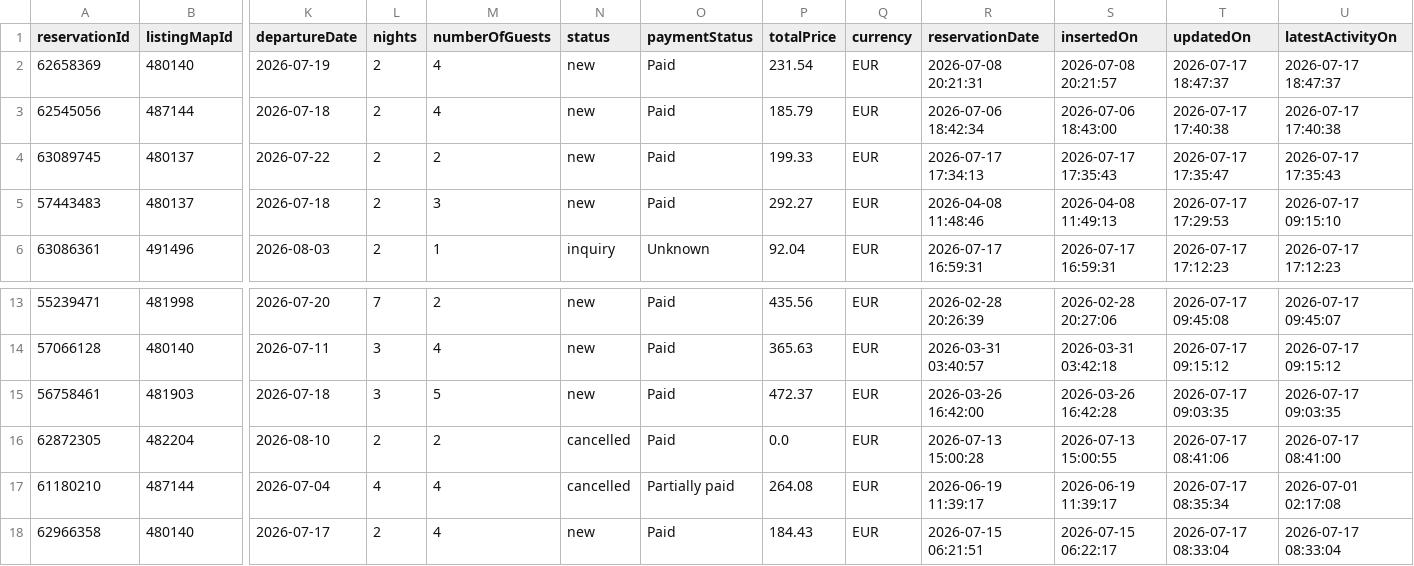
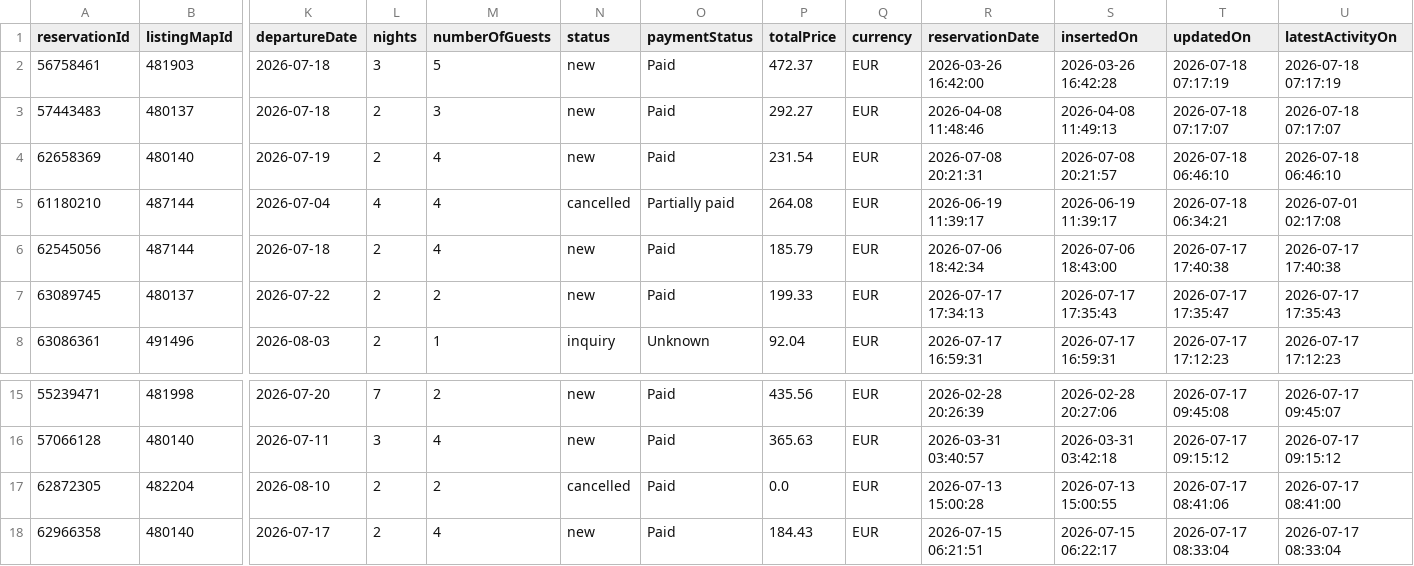
Before and after one commit to eschmitt27/hostaway-reporting, a TSV file: reservations_hostaway.tsv, drawn as a sheet; only a part is shown, gaps mark what is left out; removed rows and columns are numbered as before the commit, all else as after; rows hold the shown columns only; the diff names each change by its address in the sheet, - before the commit and + after, or states it on an @@ line.

```diff
--- a/reservations_hostaway.tsv
+++ b/reservations_hostaway.tsv
+row 2: 56758461 | 481903 | 2026-07-18 | 3 | 5 | new | Paid | 472.37 | EUR | 2026-03-26 16:42:00 | 2026-03-26 16:42:28 | 2026-07-18 07:17:19 | 2026-07-18 07:17:19
+row 3: 57443483 | 480137 | 2026-07-18 | 2 | 3 | new | Paid | 292.27 | EUR | 2026-04-08 11:48:46 | 2026-04-08 11:49:13 | 2026-07-18 07:17:07 | 2026-07-18 07:17:07
-T4 (updatedOn): 2026-07-17 18:47:37
+T4 (updatedOn): 2026-07-18 06:46:10
-U4 (latestActivityOn): 2026-07-17 18:47:37
+U4 (latestActivityOn): 2026-07-18 06:46:10
+row 5: 61180210 | 487144 | 2026-07-04 | 4 | 4 | cancelled | Partially paid | 264.08 | EUR | 2026-06-19 11:39:17 | 2026-06-19 11:39:17 | 2026-07-18 06:34:21 | 2026-07-01 02:17:08
-row 5: 57443483 | 480137 | 2026-07-18 | 2 | 3 | new | Paid | 292.27 | EUR | 2026-04-08 11:48:46 | 2026-04-08 11:49:13 | 2026-07-17 17:29:53 | 2026-07-17 09:15:10
-row 15: 56758461 | 481903 | 2026-07-18 | 3 | 5 | new | Paid | 472.37 | EUR | 2026-03-26 16:42:00 | 2026-03-26 16:42:28 | 2026-07-17 09:03:35 | 2026-07-17 09:03:35
-row 17: 61180210 | 487144 | 2026-07-04 | 4 | 4 | cancelled | Partially paid | 264.08 | EUR | 2026-06-19 11:39:17 | 2026-06-19 11:39:17 | 2026-07-17 08:35:34 | 2026-07-01 02:17:08
```
Also changed, not shown: hostaway_reporting_final.tsv, 1 other file.
